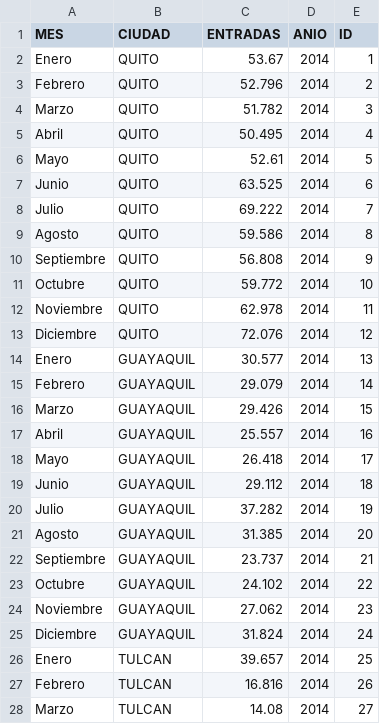
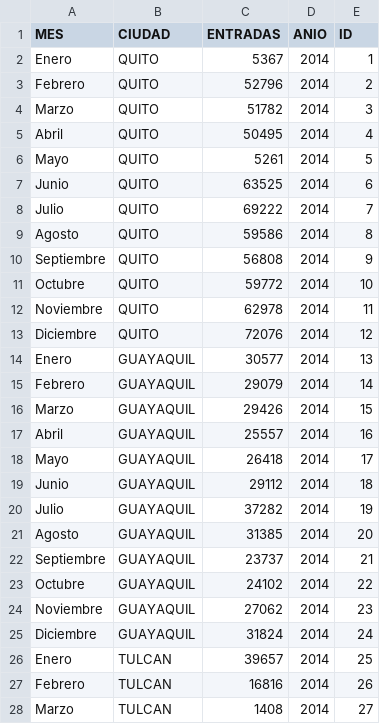
Before and after one commit to crisspatri/dashboardturismoecuador, a CSV file: public/data/3.EntExtr por jefaturas migracion.csv, drawn as a sheet; only a part is shown; the diff covers the shown part only.

Commit message:
Update 3.EntExtr por jefaturas migracion.csv

```diff
--- a/public/data/3.EntExtr por jefaturas migracion.csv
+++ b/public/data/3.EntExtr por jefaturas migracion.csv
@@ -1,28 +1,28 @@
 "MES","CIUDAD","ENTRADAS","ANIO","ID"
-"Enero","QUITO",53.67,2014,1
-"Febrero","QUITO",52.796,2014,2
-"Marzo","QUITO",51.782,2014,3
-"Abril","QUITO",50.495,2014,4
-"Mayo","QUITO",52.61,2014,5
-"Junio","QUITO",63.525,2014,6
-"Julio","QUITO",69.222,2014,7
-"Agosto","QUITO",59.586,2014,8
-"Septiembre","QUITO",56.808,2014,9
-"Octubre","QUITO",59.772,2014,10
-"Noviembre","QUITO",62.978,2014,11
-"Diciembre","QUITO",72.076,2014,12
-"Enero","GUAYAQUIL",30.577,2014,13
-"Febrero","GUAYAQUIL",29.079,2014,14
-"Marzo","GUAYAQUIL",29.426,2014,15
-"Abril","GUAYAQUIL",25.557,2014,16
-"Mayo","GUAYAQUIL",26.418,2014,17
-"Junio","GUAYAQUIL",29.112,2014,18
-"Julio","GUAYAQUIL",37.282,2014,19
-"Agosto","GUAYAQUIL",31.385,2014,20
-"Septiembre","GUAYAQUIL",23.737,2014,21
-"Octubre","GUAYAQUIL",24.102,2014,22
-"Noviembre","GUAYAQUIL",27.062,2014,23
-"Diciembre","GUAYAQUIL",31.824,2014,24
-"Enero","TULCAN",39.657,2014,25
-"Febrero","TULCAN",16.816,2014,26
-"Marzo","TULCAN",14.08,2014,27
+"Enero","QUITO",5367,2014,1
+"Febrero","QUITO",52796,2014,2
+"Marzo","QUITO",51782,2014,3
+"Abril","QUITO",50495,2014,4
+"Mayo","QUITO",5261,2014,5
+"Junio","QUITO",63525,2014,6
+"Julio","QUITO",69222,2014,7
+"Agosto","QUITO",59586,2014,8
+"Septiembre","QUITO",56808,2014,9
+"Octubre","QUITO",59772,2014,10
+"Noviembre","QUITO",62978,2014,11
+"Diciembre","QUITO",72076,2014,12
+"Enero","GUAYAQUIL",30577,2014,13
+"Febrero","GUAYAQUIL",29079,2014,14
+"Marzo","GUAYAQUIL",29426,2014,15
+"Abril","GUAYAQUIL",25557,2014,16
+"Mayo","GUAYAQUIL",26418,2014,17
+"Junio","GUAYAQUIL",29112,2014,18
+"Julio","GUAYAQUIL",37282,2014,19
+"Agosto","GUAYAQUIL",31385,2014,20
+"Septiembre","GUAYAQUIL",23737,2014,21
+"Octubre","GUAYAQUIL",24102,2014,22
+"Noviembre","GUAYAQUIL",27062,2014,23
+"Diciembre","GUAYAQUIL",31824,2014,24
+"Enero","TULCAN",39657,2014,25
+"Febrero","TULCAN",16816,2014,26
+"Marzo","TULCAN",1408,2014,27
```
Also changed, not shown: 93 edited cells elsewhere in this file.
